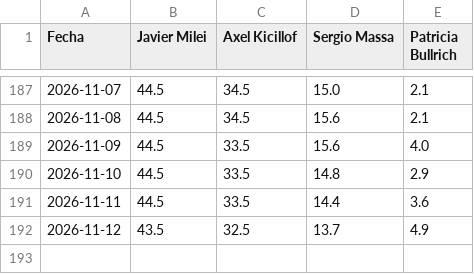
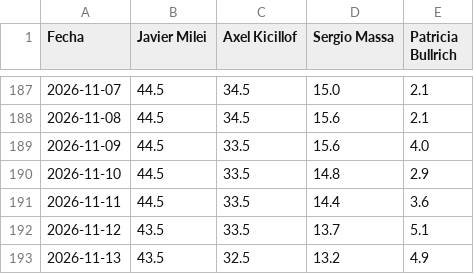
Before and after one commit to franciscolivero/ArgentinaPoliticalMonitor, a CSV file: charts_data/ar-polymarket.csv, drawn as a sheet; only a part is shown, gaps mark what is left out.

```diff
--- a/charts_data/ar-polymarket.csv
+++ b/charts_data/ar-polymarket.csv
@@ -191,2 +191,3 @@ Fecha,Javier Milei,Axel Kicillof,Sergio Massa,Patricia Bullrich
 2026-11-11,44.5,33.5,14.4,3.6
-2026-11-12,43.5,32.5,13.7,4.9
+2026-11-12,43.5,33.5,13.7,5.1
+2026-11-13,43.5,32.5,13.2,4.9
```
Also changed, not shown: charts_data/ar-approval.csv, charts_data/ar-forecast.csv, 7 other files.
